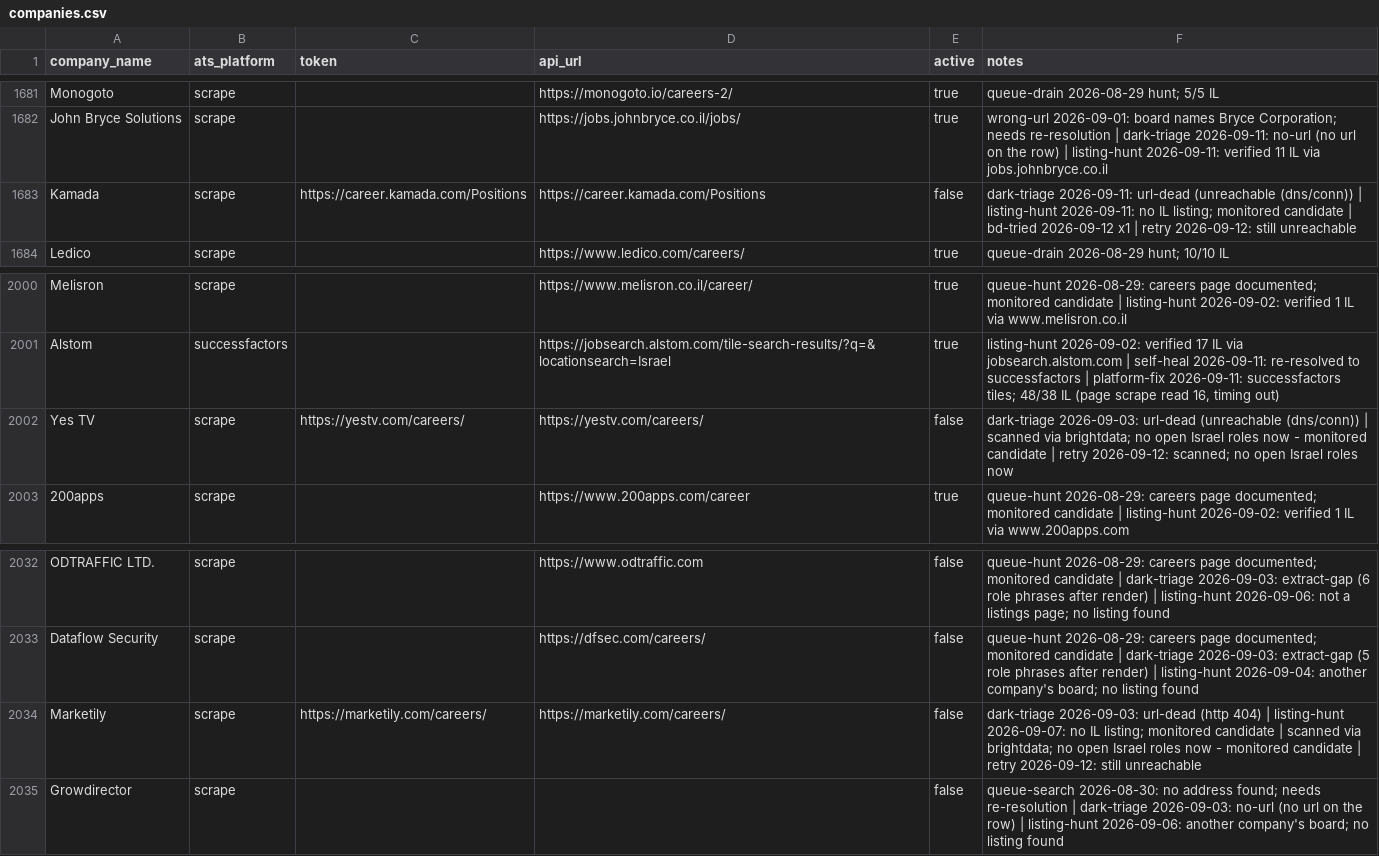
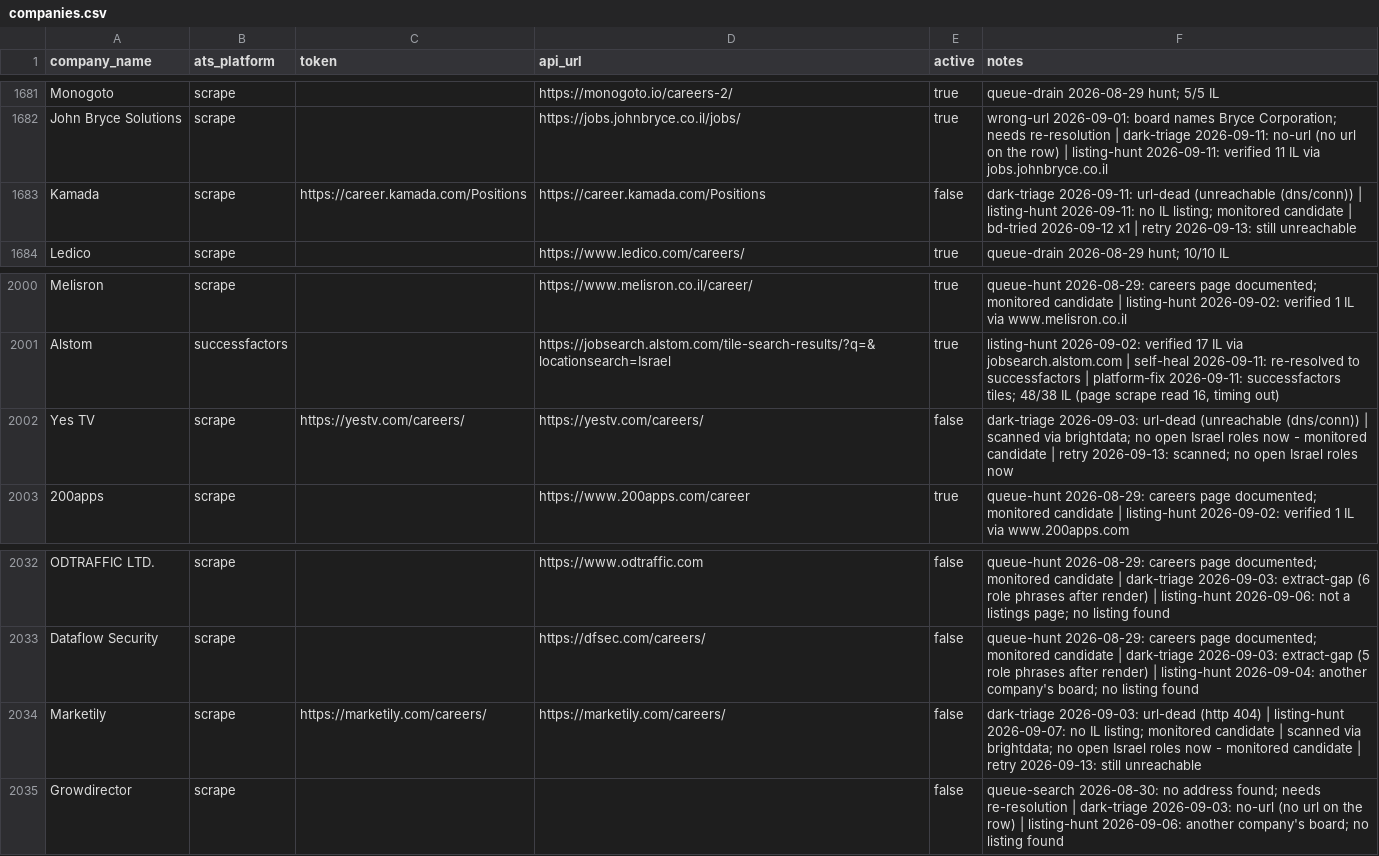
Before and after one commit to AnalystJobsIL/pipeline, a CSV file: companies.csv, drawn as a sheet; only a part is shown, gaps mark what is left out; the diff covers the shown part only.

Commit message:
retry-unreachable 2026-09-13T07:40 (schedule run 34745558220) [skip ci]

```diff
--- a/companies.csv
+++ b/companies.csv
@@ -1682,3 +1682,3 @@ Monogoto,scrape,,https://monogoto.io/careers-2/,true,queue-drain 2026-08-29 hunt
 John Bryce Solutions,scrape,,https://jobs.johnbryce.co.il/jobs/,true,wrong-url 2026-09-01: board names Bryce Corporation; needs re-resolution | dark-triage 2026-09-11: no-url (no url on the row) | listing-hunt 2026-09-11: verified 11 IL via jobs.johnbryce.co.il
-Kamada,scrape,https://career.kamada.com/Positions,https://career.kamada.com/Positions,false,dark-triage 2026-09-11: url-dead (unreachable (dns/conn)) | listing-hunt 2026-09-11: no IL listing; monitored candidate | bd-tried 2026-09-12 x1 | retry 2026-09-12: still unreachable
+Kamada,scrape,https://career.kamada.com/Positions,https://career.kamada.com/Positions,false,dark-triage 2026-09-11: url-dead (unreachable (dns/conn)) | listing-hunt 2026-09-11: no IL listing; monitored candidate | bd-tried 2026-09-12 x1 | retry 2026-09-13: still unreachable
 Ledico,scrape,,https://www.ledico.com/careers/,true,queue-drain 2026-08-29 hunt; 10/10 IL
@@ -2001,3 +2001,3 @@ Melisron,scrape,,https://www.melisron.co.il/career/,true,queue-hunt 2026-08-29:
 Alstom,successfactors,,https://jobsearch.alstom.com/tile-search-results/?q=&locationsearch=Israel,true,"listing-hunt 2026-09-02: verified 17 IL via jobsearch.alstom.com | self-heal 2026-09-11: re-resolved to successfactors | platform-fix 2026-09-11: successfactors tiles; 48/38 IL (page scrape read 16, timing out)"
-Yes TV,scrape,https://yestv.com/careers/,https://yestv.com/careers/,false,dark-triage 2026-09-03: url-dead (unreachable (dns/conn)) | scanned via brightdata; no open Israel roles now - monitored candidate | retry 2026-09-12: scanned; no open Israel roles now
+Yes TV,scrape,https://yestv.com/careers/,https://yestv.com/careers/,false,dark-triage 2026-09-03: url-dead (unreachable (dns/conn)) | scanned via brightdata; no open Israel roles now - monitored candidate | retry 2026-09-13: scanned; no open Israel roles now
 200apps,scrape,,https://www.200apps.com/career,true,queue-hunt 2026-08-29: careers page documented; monitored candidate | listing-hunt 2026-09-02: verified 1 IL via www.200apps.com
@@ -2033,3 +2033,3 @@ ODTRAFFIC LTD.,scrape,,https://www.odtraffic.com,false,queue-hunt 2026-08-29: ca
 Dataflow Security,scrape,,https://dfsec.com/careers/,false,queue-hunt 2026-08-29: careers page documented; monitored candidate | dark-triage 2026-09-03: extract-gap (5 role phrases after render) | listing-hunt 2026-09-04: another company's board; no listing found
-Marketily,scrape,https://marketily.com/careers/,https://marketily.com/careers/,false,dark-triage 2026-09-03: url-dead (http 404) | listing-hunt 2026-09-07: no IL listing; monitored candidate | scanned via brightdata; no open Israel roles now - monitored candidate | retry 2026-09-12: still unreachable
+Marketily,scrape,https://marketily.com/careers/,https://marketily.com/careers/,false,dark-triage 2026-09-03: url-dead (http 404) | listing-hunt 2026-09-07: no IL listing; monitored candidate | scanned via brightdata; no open Israel roles now - monitored candidate | retry 2026-09-13: still unreachable
 Growdirector,scrape,,,false,queue-search 2026-08-30: no address found; needs re-resolution | dark-triage 2026-09-03: no-url (no url on the row) | listing-hunt 2026-09-06: another company's board; no listing found
```
Also changed, not shown: 16 edited cells elsewhere in this file, 2 other files.
